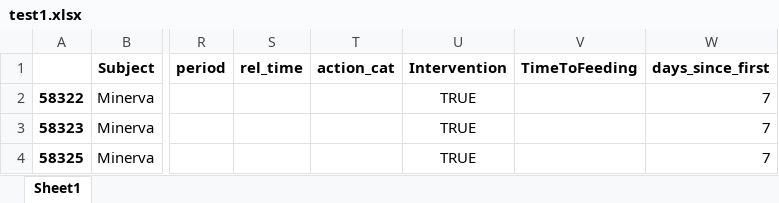
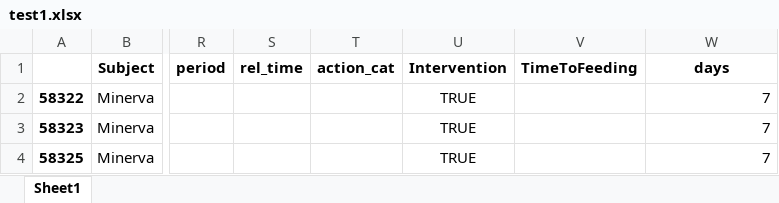
Before and after one commit to dvanderelst/SIPstudy, an Excel workbook: steps_output/test1.xlsx, sheet Sheet1, drawn as a sheet; only a part is shown, gaps mark what is left out; values as stored, in another font and other column widths than the file's, no borders; the diff names each change by its address in the sheet, - before the commit and + after, or states it on an @@ line.

```diff
--- a/steps_output/test1.xlsx (sheet Sheet1)
+++ b/steps_output/test1.xlsx (sheet Sheet1)
-W1: days_since_first
+W1: days
```
Also changed, not shown: steps_output/check_steps.xlsx, steps_output/test2.xlsx, 9 other files.
